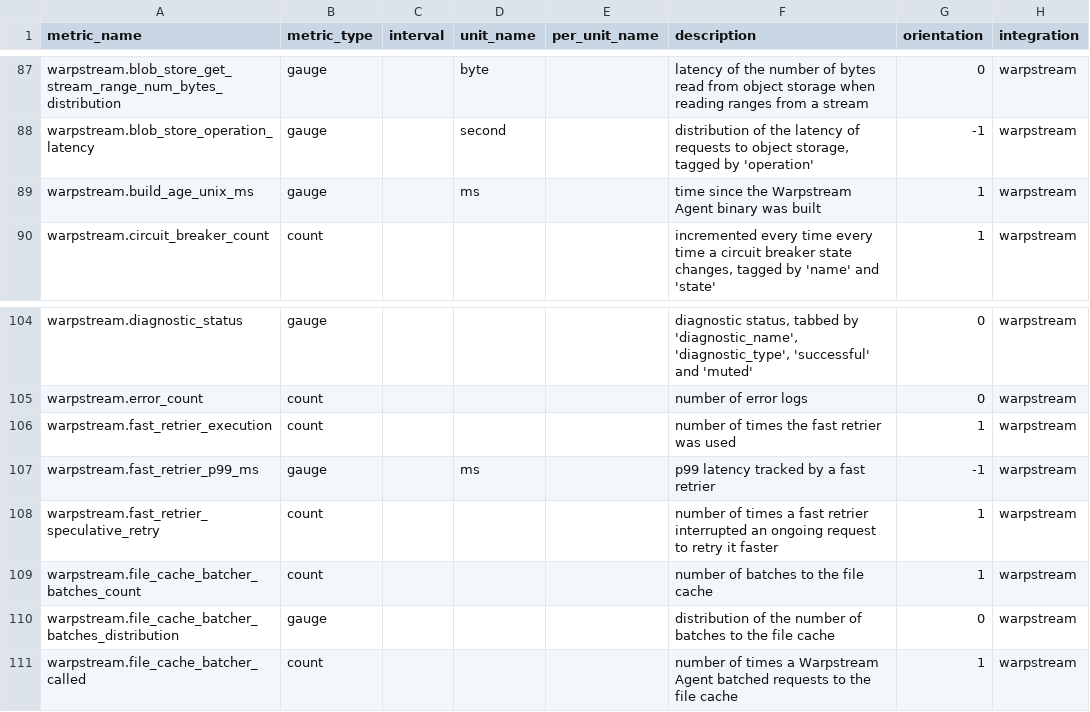
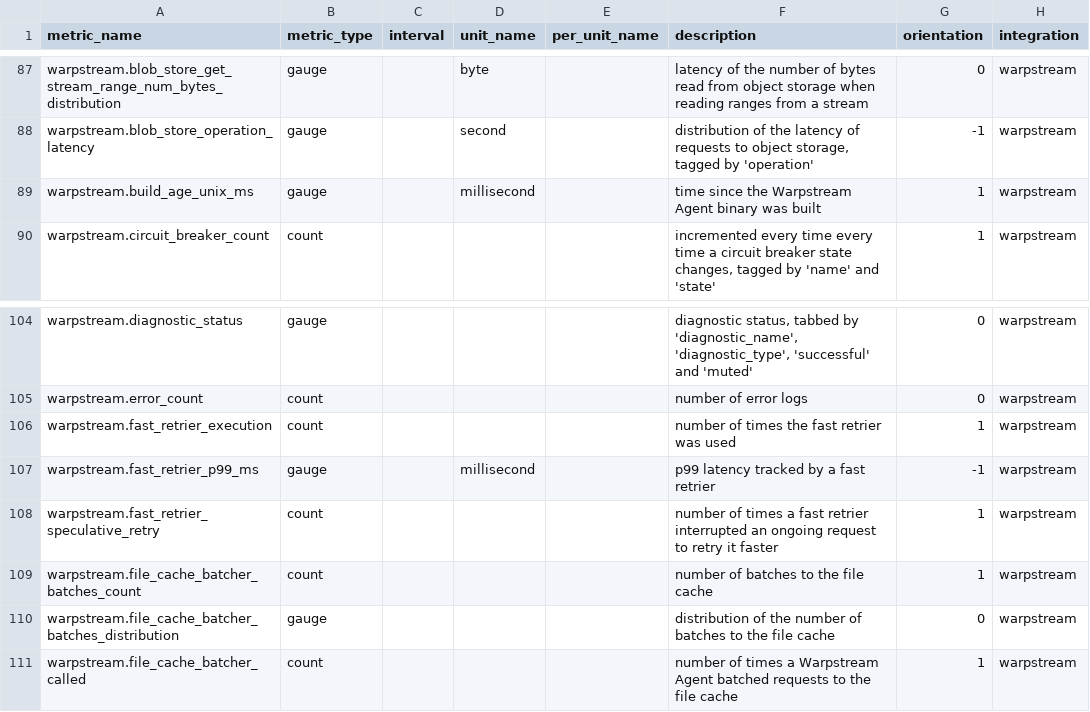
Before and after one commit to DataDog/integrations-extras, a CSV file: warpstream/metadata.csv, drawn as a sheet; only a part is shown, gaps mark what is left out; the diff names each change by its address in the sheet, - before the commit and + after, or states it on an @@ line.

Commit message:
fix ms

```diff
--- a/warpstream/metadata.csv
+++ b/warpstream/metadata.csv
-D89 (unit_name): ms
+D89 (unit_name): millisecond
-D107 (unit_name): ms
+D107 (unit_name): millisecond
```
